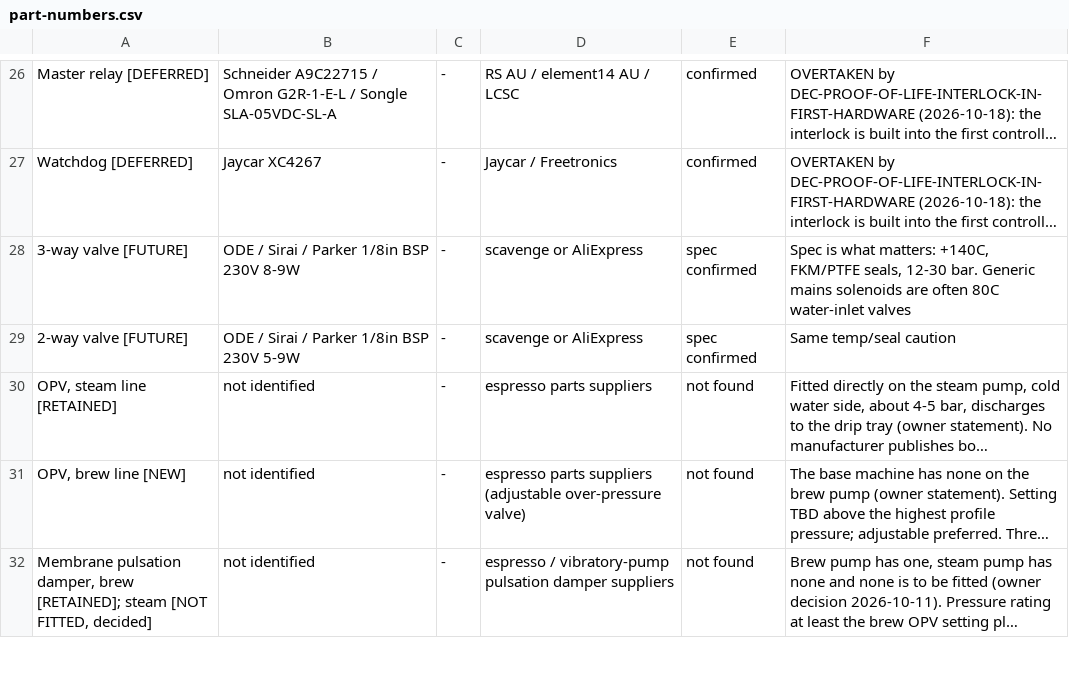
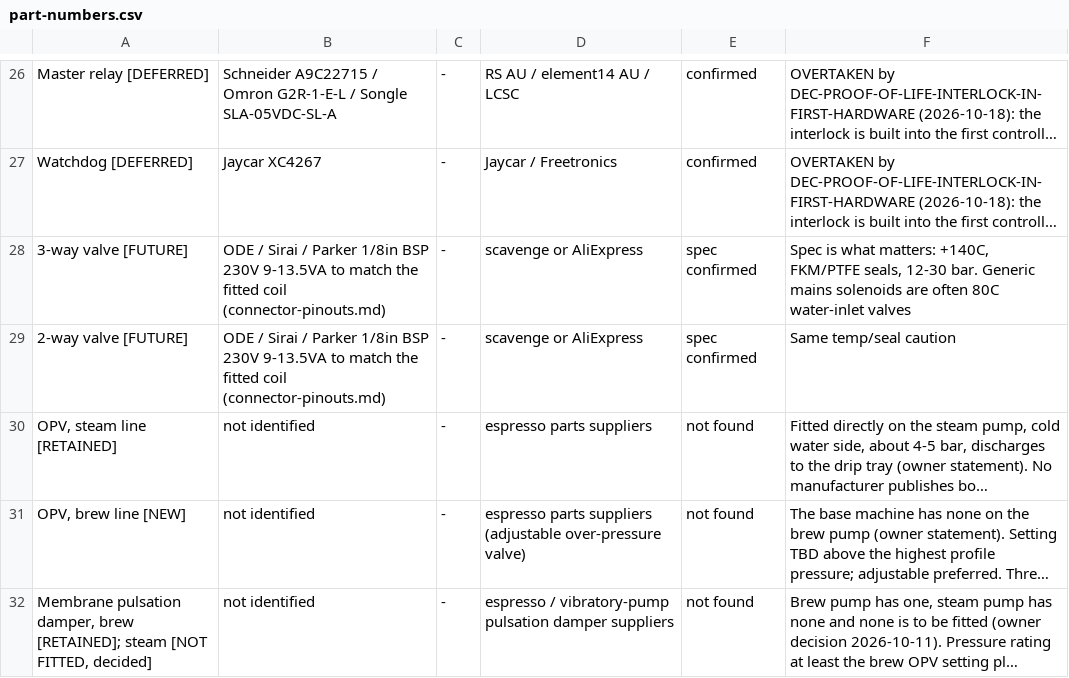
Before and after one commit to Resident-X/brew-state, a CSV file: docs/sunbeam-em7000/controller-design/part-numbers.csv, drawn as a sheet; only a part is shown, gaps mark what is left out; long unchanged cells end in …; the diff names each change by its address in the sheet, - before the commit and + after, or states it on an @@ line.

```diff
--- a/docs/sunbeam-em7000/controller-design/part-numbers.csv
+++ b/docs/sunbeam-em7000/controller-design/part-numbers.csv
-B28: …BSP 230V 8-9W
+B28: …BSP 230V 9-13.5VA to match the fitted coil (connector-pinouts.md)
-B29: …BSP 230V 5-9W
+B29: …BSP 230V 9-13.5VA to match the fitted coil (connector-pinouts.md)
```
Also changed, not shown: docs/sunbeam-em7000/control-board-electrical-requirements.csv, docs/sunbeam-em7000/controller-design/control-board-electrical-requirements.csv, 16 other files.
